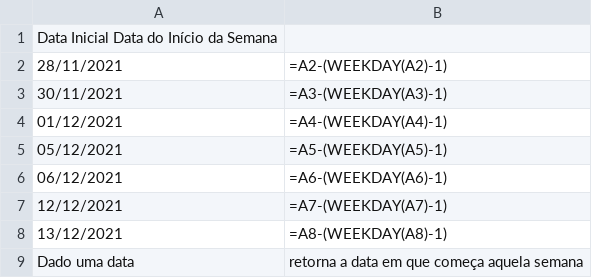
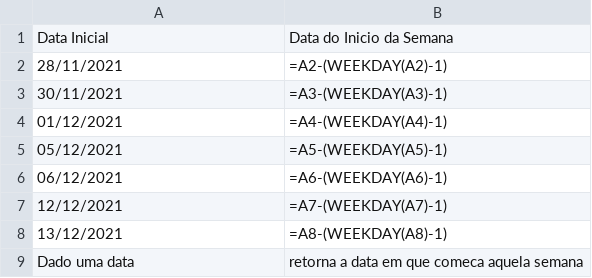
Before and after one commit to RAPrado/Excel, a CSV file: Data_Inicio_Semana.csv, drawn as a sheet.

Commit message:
Data inicia semana
Dado uma data, retorna a data em que começa aquela semana

```diff
--- a/Data_Inicio_Semana.csv
+++ b/Data_Inicio_Semana.csv
@@ -1,2 +1,2 @@
-Data Inicial	Data do Início da Semana
+Data Inicial;Data do Inicio da Semana
 28/11/2021;=A2-(WEEKDAY(A2)-1)
@@ -8,2 +8,2 @@ Data Inicial	Data do Início da Semana
 13/12/2021;=A8-(WEEKDAY(A8)-1)
-Dado uma data;retorna a data em que começa aquela semana
+Dado uma data;retorna a data em que comeca aquela semana
```
